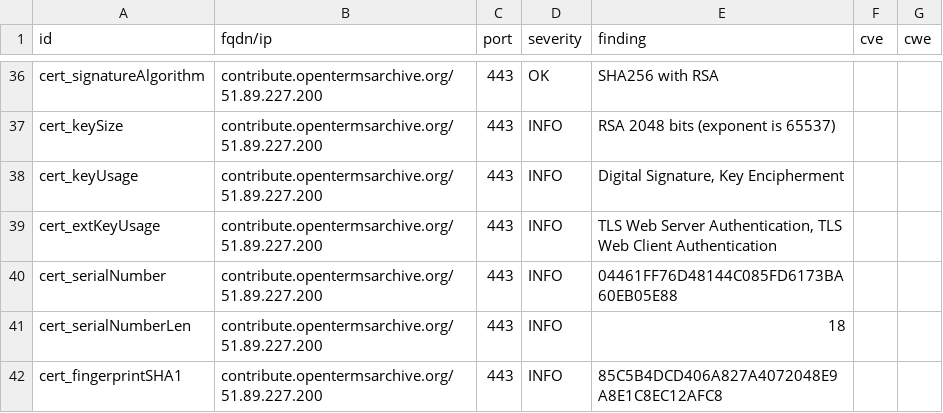
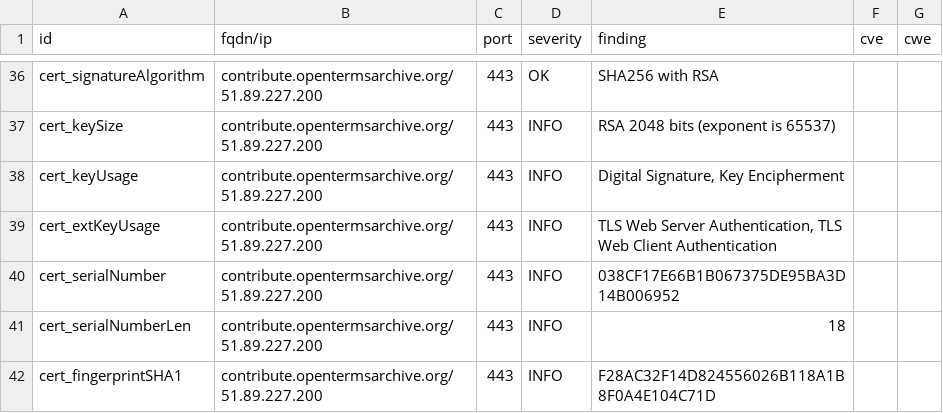
Before and after one commit to OpenTermsArchive/dashlord, a CSV file: results/aHR0cHM6Ly9jb250cmlidXRlLm9wZW50ZXJtc2FyY2hpdmUub3Jn/testssl.csv, drawn as a sheet; only a part is shown, gaps mark what is left out; the diff covers the shown part only.

```diff
--- a/results/aHR0cHM6Ly9jb250cmlidXRlLm9wZW50ZXJtc2FyY2hpdmUub3Jn/testssl.csv
+++ b/results/aHR0cHM6Ly9jb250cmlidXRlLm9wZW50ZXJtc2FyY2hpdmUub3Jn/testssl.csv
@@ -39,4 +39,4 @@
 "cert_extKeyUsage","contribute.opentermsarchive.org/51.89.227.200","443","INFO","TLS Web Server Authentication, TLS Web Client Authentication","",""
-"cert_serialNumber","contribute.opentermsarchive.org/51.89.227.200","443","INFO","04461FF76D48144C085FD6173BA60EB05E88","",""
+"cert_serialNumber","contribute.opentermsarchive.org/51.89.227.200","443","INFO","038CF17E66B1B067375DE95BA3D14B006952","",""
 "cert_serialNumberLen","contribute.opentermsarchive.org/51.89.227.200","443","INFO","18","",""
-"cert_fingerprintSHA1","contribute.opentermsarchive.org/51.89.227.200","443","INFO","85C5B4DCD406A827A4072048E9A8E1C8EC12AFC8","",""
+"cert_fingerprintSHA1","contribute.opentermsarchive.org/51.89.227.200","443","INFO","F28AC32F14D824556026B118A1B8F0A4E104C71D","",""
```
Also changed, not shown: 10 edited cells elsewhere in this file, 14 other files.
